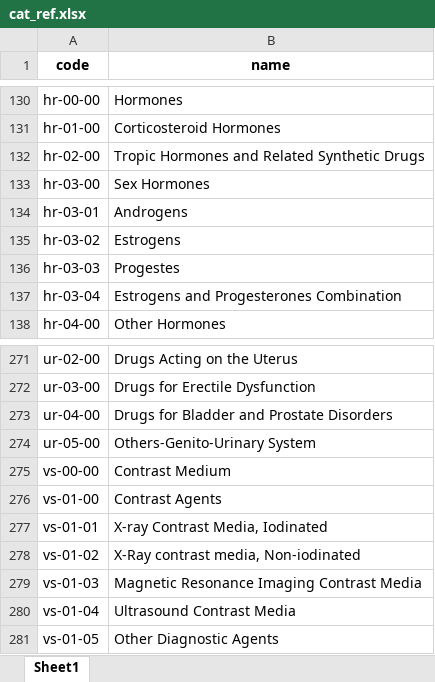
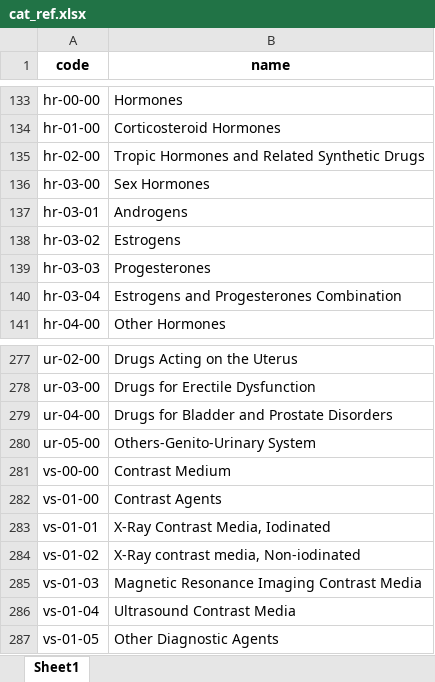
Before and after one commit to shin13/formulary-gitbook, an Excel workbook: cat_ref.xlsx, sheet Sheet1, drawn as a sheet; only a part is shown, gaps mark what is left out; values as stored, in another font and other column widths than the file's, no borders; addresses are those after the commit; the diff covers the shown part only; the diff names each change by its address in the sheet, - before the commit and + after, or states it on an @@ line.

```diff
--- a/cat_ref.xlsx (sheet Sheet1)
+++ b/cat_ref.xlsx (sheet Sheet1)
-B139 (name): Progestes
+B139 (name): Progesterones
-B283 (name): X-ray Contrast Media, Iodinated
+B283 (name): X-Ray Contrast Media, Iodinated
```
Also changed, not shown: 6 added rows and 8 edited cells elsewhere in this sheet.
